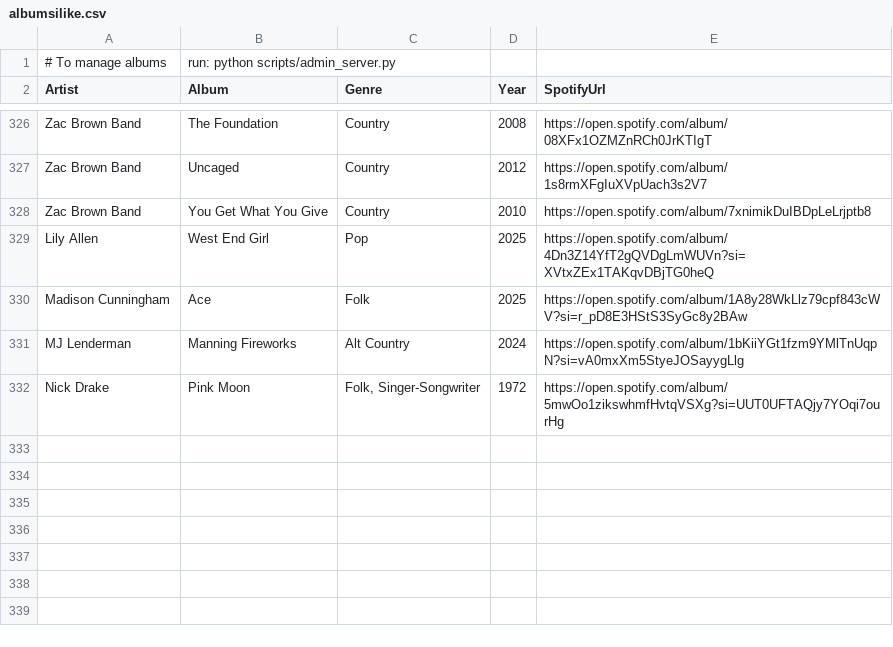
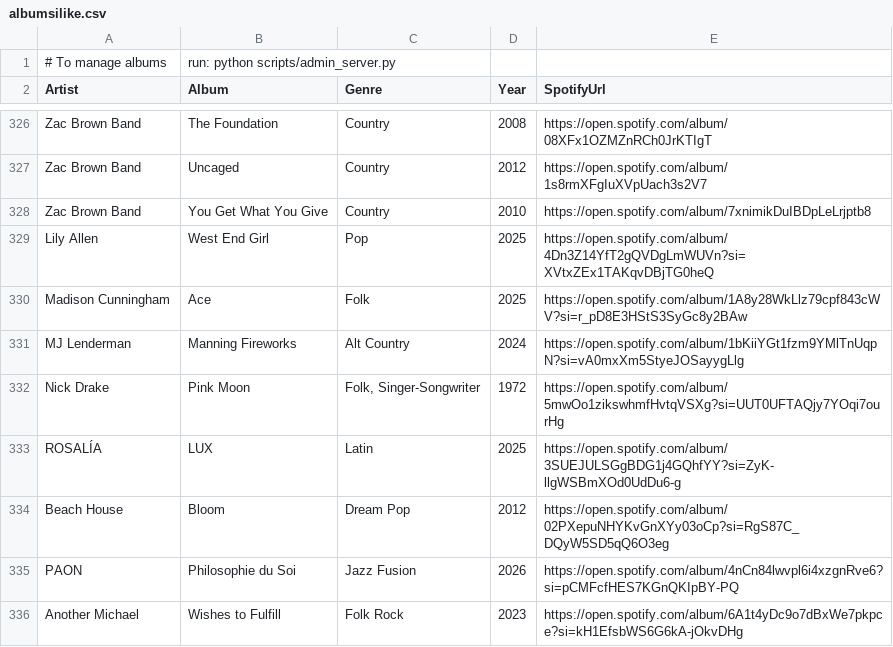
Before and after one commit to adamjeisen/adamjeisen.github.io, a CSV file: _data/albumsilike.csv, drawn as a sheet; only a part is shown, gaps mark what is left out; the diff names each change by its address in the sheet, - before the commit and + after, or states it on an @@ line.

Commit message:
august pics and some albums

```diff
--- a/_data/albumsilike.csv
+++ b/_data/albumsilike.csv
+row 333: ROSALÍA | LUX | Latin | 2025 | https://open.spotify.com/album/3SUEJULSGgBDG1j4GQhfYY?si=ZyK-llgWSBmXOd0UdDu6-g
+row 334: Beach House | Bloom | Dream Pop | 2012 | https://open.spotify.com/album/02PXepuNHYKvGnXYy03oCp?si=RgS87C_DQyW5SD5qQ6O3eg
+row 335: PAON | Philosophie du Soi | Jazz Fusion | 2026 | https://open.spotify.com/album/4nCn84lwvpl6i4xzgnRve6?si=pCMFcfHES7KGnQKIpBY-PQ
+row 336: Another Michael | Wishes to Fulfill | Folk Rock | 2023 | https://open.spotify.com/album/6A1t4yDc9o7dBxWe7pkpce?si=kH1EfsbWS6G6kA-jOkvDHg
```
Also changed, not shown: 8 other files.
